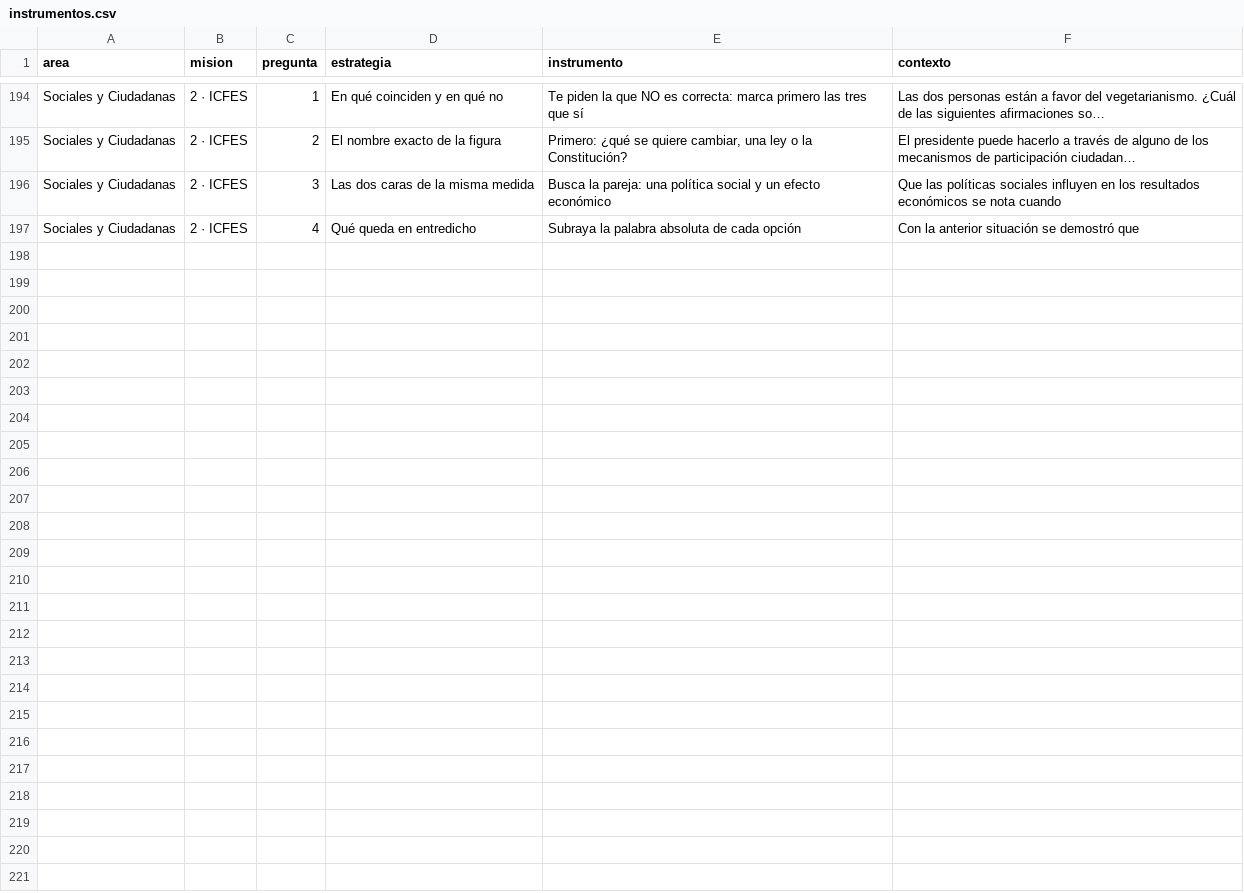
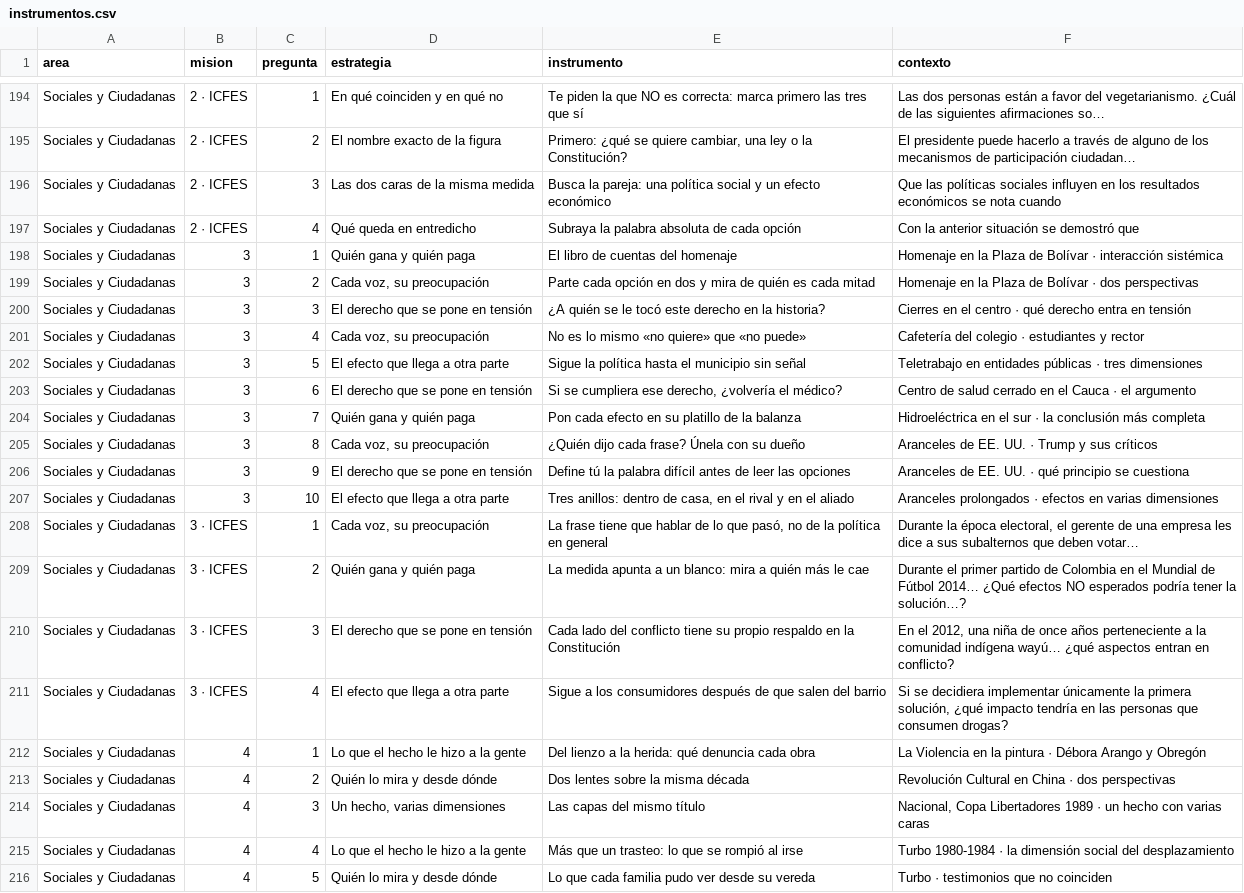
Before and after one commit to nelsongonzalez1608-spec/educate-saber11, a CSV file: tablero/instrumentos.csv, drawn as a sheet; only a part is shown, gaps mark what is left out; the diff covers the shown part only.

```diff
--- a/tablero/instrumentos.csv
+++ b/tablero/instrumentos.csv
@@ -197 +197,20 @@ Sociales y Ciudadanas,2 · ICFES,3,Las dos caras de la misma medida,Busca la par
 Sociales y Ciudadanas,2 · ICFES,4,Qué queda en entredicho,Subraya la palabra absoluta de cada opción,Con la anterior situación se demostró que
+Sociales y Ciudadanas,3,1,Quién gana y quién paga,El libro de cuentas del homenaje,Homenaje en la Plaza de Bolívar · interacción sistémica
+Sociales y Ciudadanas,3,2,"Cada voz, su preocupación",Parte cada opción en dos y mira de quién es cada mitad,Homenaje en la Plaza de Bolívar · dos perspectivas
+Sociales y Ciudadanas,3,3,El derecho que se pone en tensión,¿A quién se le tocó este derecho en la historia?,Cierres en el centro · qué derecho entra en tensión
+Sociales y Ciudadanas,3,4,"Cada voz, su preocupación",No es lo mismo «no quiere» que «no puede»,Cafetería del colegio · estudiantes y rector
+Sociales y Ciudadanas,3,5,El efecto que llega a otra parte,Sigue la política hasta el municipio sin señal,Teletrabajo en entidades públicas · tres dimensiones
+Sociales y Ciudadanas,3,6,El derecho que se pone en tensión,"Si se cumpliera ese derecho, ¿volvería el médico?",Centro de salud cerrado en el Cauca · el argumento
+Sociales y Ciudadanas,3,7,Quién gana y quién paga,Pon cada efecto en su platillo de la balanza,Hidroeléctrica en el sur · la conclusión más completa
+Sociales y Ciudadanas,3,8,"Cada voz, su preocupación",¿Quién dijo cada frase? Únela con su dueño,Aranceles de EE. UU. · Trump y sus críticos
+Sociales y Ciudadanas,3,9,El derecho que se pone en tensión,Define tú la palabra difícil antes de leer las opciones,Aranceles de EE. UU. · qué principio se cuestiona
+Sociales y Ciudadanas,3,10,El efecto que llega a otra parte,"Tres anillos: dentro de casa, en el rival y en el aliado",Aranceles prolongados · efectos en varias dimensiones
+Sociales y Ciudadanas,3 · ICFES,1,"Cada voz, su preocupación","La frase tiene que hablar de lo que pasó, no de la política en general","Durante la época electoral, el gerente de una empresa les dice a sus subalternos que deben votar…"
+Sociales y Ciudadanas,3 · ICFES,2,Quién gana y quién paga,La medida apunta a un blanco: mira a quién más le cae,Durante el primer partido de Colombia en el Mundial de Fútbol 2014… ¿Qué efectos NO esperados podría tener la solución…?
+Sociales y Ciudadanas,3 · ICFES,3,El derecho que se pone en tensión,Cada lado del conflicto tiene su propio respaldo en la Constitución,"En el 2012, una niña de once años perteneciente a la comunidad indígena wayú… ¿qué aspectos entran en conflicto?"
+Sociales y Ciudadanas,3 · ICFES,4,El efecto que llega a otra parte,Sigue a los consumidores después de que salen del barrio,"Si se decidiera implementar únicamente la primera solución, ¿qué impacto tendría en las personas que consumen drogas?"
+Sociales y Ciudadanas,4,1,Lo que el hecho le hizo a la gente,Del lienzo a la herida: qué denuncia cada obra,La Violencia en la pintura · Débora Arango y Obregón
+Sociales y Ciudadanas,4,2,Quién lo mira y desde dónde,Dos lentes sobre la misma década,Revolución Cultural en China · dos perspectivas
+Sociales y Ciudadanas,4,3,"Un hecho, varias dimensiones",Las capas del mismo título,"Nacional, Copa Libertadores 1989 · un hecho con varias caras"
+Sociales y Ciudadanas,4,4,Lo que el hecho le hizo a la gente,Más que un trasteo: lo que se rompió al irse,Turbo 1980-1984 · la dimensión social del desplazamiento
+Sociales y Ciudadanas,4,5,Quién lo mira y desde dónde,Lo que cada familia pudo ver desde su vereda,Turbo · testimonios que no coinciden
```
Also changed, not shown: 9 added rows elsewhere in this file, tablero/avance.csv, tablero/icfes.csv, 4 other files.
